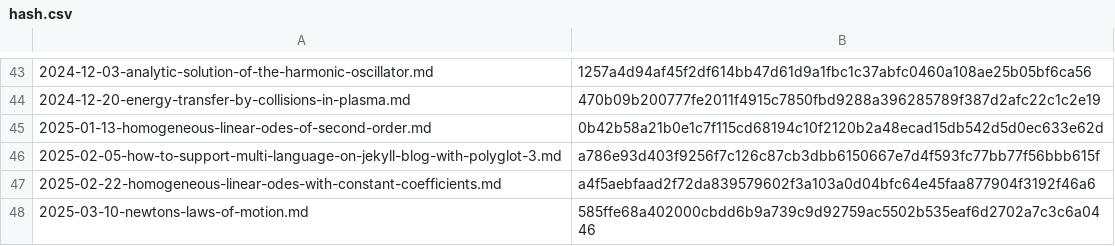
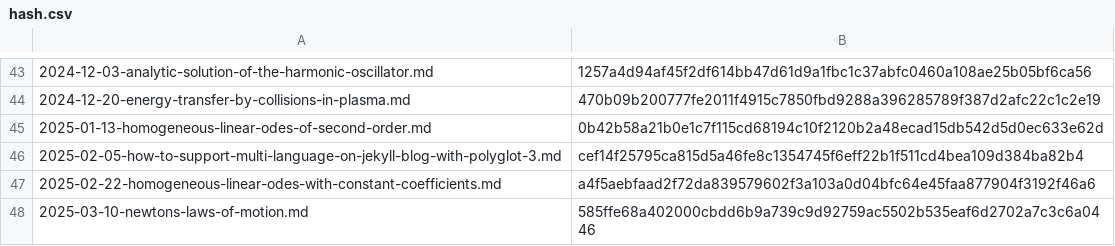
Before and after one commit to yunseo-kim/yunseo-kim.github.io, a CSV file: tools/hash.csv, drawn as a sheet; only a part is shown, gaps mark what is left out.

```diff
--- a/tools/hash.csv
+++ b/tools/hash.csv
@@ -45,3 +45,3 @@
 2025-01-13-homogeneous-linear-odes-of-second-order.md,0b42b58a21b0e1c7f115cd68194c10f2120b2a48ecad15db542d5d0ec633e62d
-2025-02-05-how-to-support-multi-language-on-jekyll-blog-with-polyglot-3.md,a786e93d403f9256f7c126c87cb3dbb6150667e7d4f593fc77bb77f56bbb615f
+2025-02-05-how-to-support-multi-language-on-jekyll-blog-with-polyglot-3.md,cef14f25795ca815d5a46fe8c1354745f6eff22b1f511cd4bea109d384ba82b4
 2025-02-22-homogeneous-linear-odes-with-constant-coefficients.md,a4f5aebfaad2f72da839579602f3a103a0d04bfc64e45faa877904f3192f46a6
```
Also changed, not shown: 8 other files.
